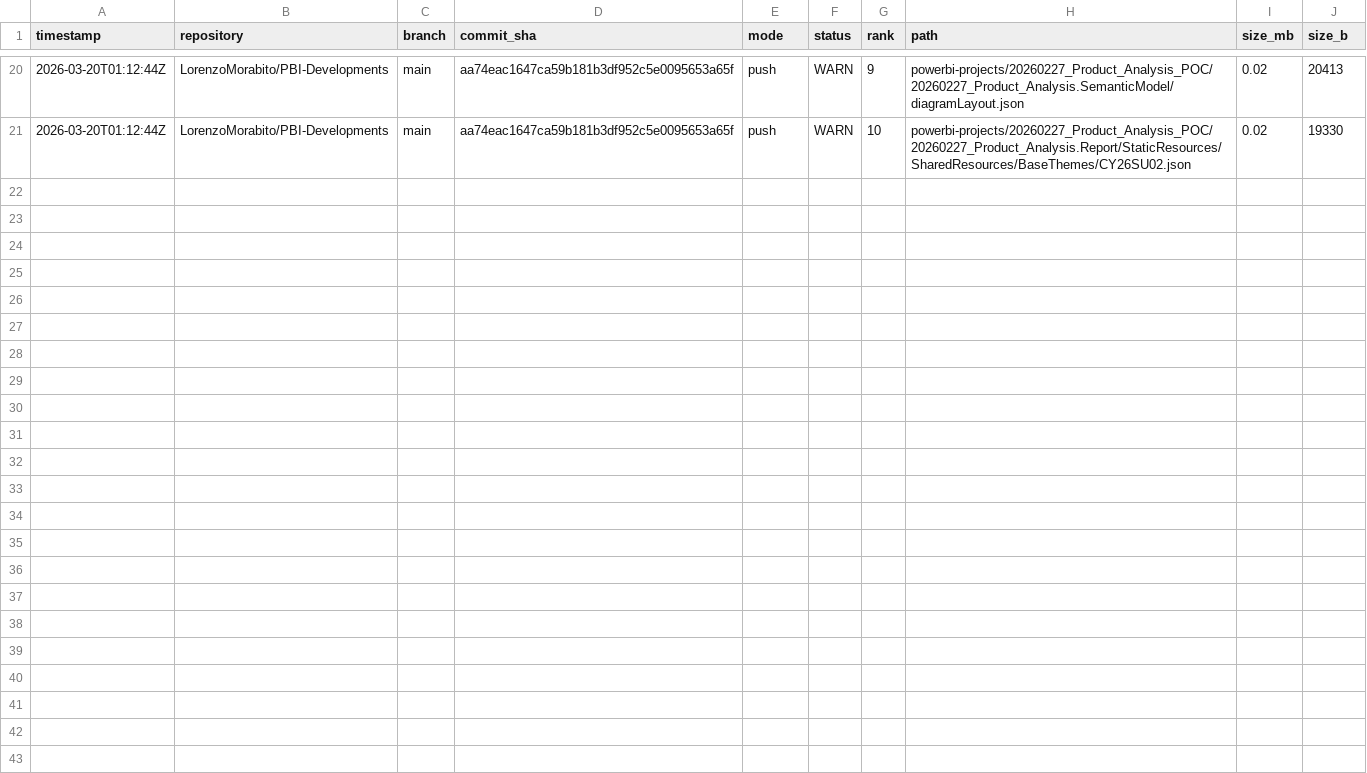
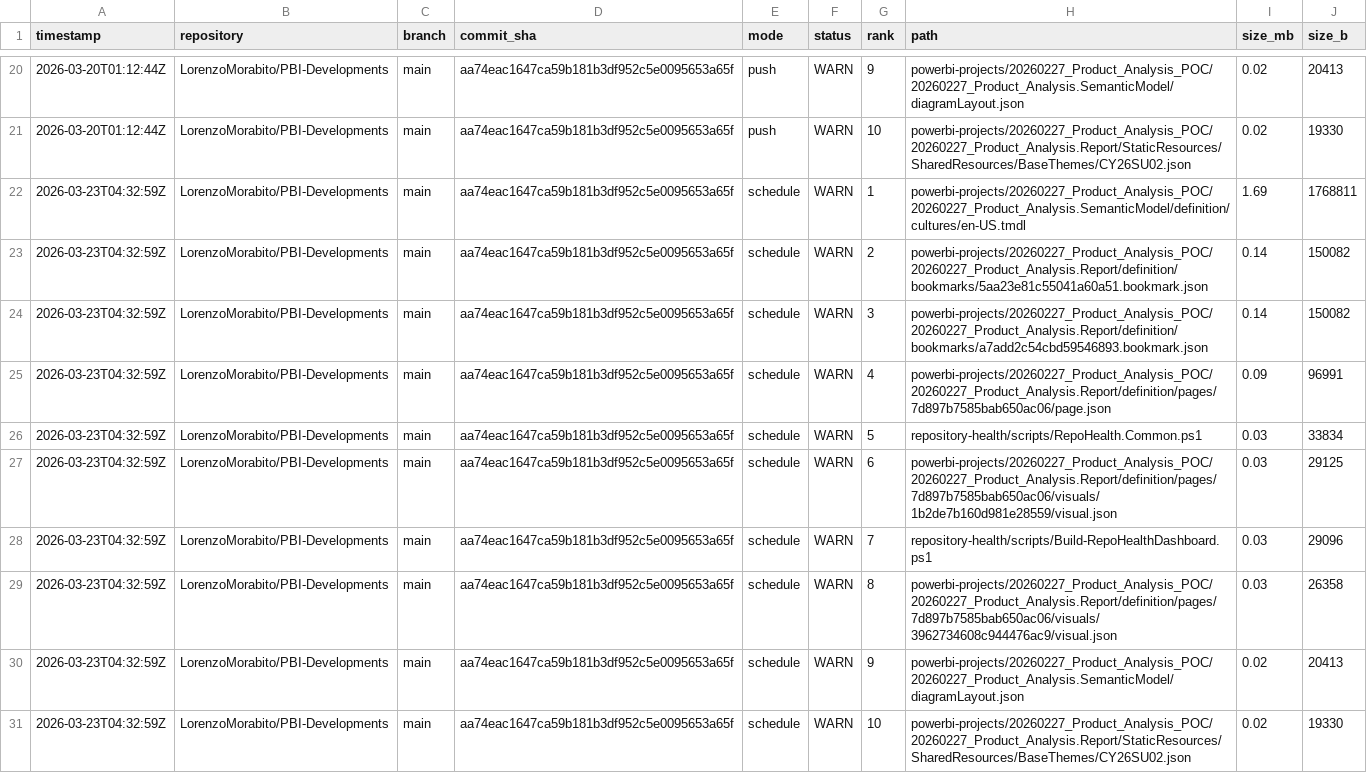
Before and after one commit to LorenzoMorabito/PBI-Developments, a CSV file: repository-health/history/top-files-history.csv, drawn as a sheet; only a part is shown, gaps mark what is left out.

```diff
--- a/repository-health/history/top-files-history.csv
+++ b/repository-health/history/top-files-history.csv
@@ -21 +21,11 @@
 "2026-03-20T01:12:44Z","LorenzoMorabito/PBI-Developments","main","aa74eac1647ca59b181b3df952c5e0095653a65f","push","WARN","10","powerbi-projects/20260227_Product_Analysis_POC/20260227_Product_Analysis.Report/StaticResources/SharedResources/BaseThemes/CY26SU02.json","0.02","19330"
+"2026-03-23T04:32:59Z","LorenzoMorabito/PBI-Developments","main","aa74eac1647ca59b181b3df952c5e0095653a65f","schedule","WARN","1","powerbi-projects/20260227_Product_Analysis_POC/20260227_Product_Analysis.SemanticModel/definition/cultures/en-US.tmdl","1.69","1768811"
+"2026-03-23T04:32:59Z","LorenzoMorabito/PBI-Developments","main","aa74eac1647ca59b181b3df952c5e0095653a65f","schedule","WARN","2","powerbi-projects/20260227_Product_Analysis_POC/20260227_Product_Analysis.Report/definition/bookmarks/5aa23e81c55041a60a51.bookmark.json","0.14","150082"
+"2026-03-23T04:32:59Z","LorenzoMorabito/PBI-Developments","main","aa74eac1647ca59b181b3df952c5e0095653a65f","schedule","WARN","3","powerbi-projects/20260227_Product_Analysis_POC/20260227_Product_Analysis.Report/definition/bookmarks/a7add2c54cbd59546893.bookmark.json","0.14","150082"
+"2026-03-23T04:32:59Z","LorenzoMorabito/PBI-Developments","main","aa74eac1647ca59b181b3df952c5e0095653a65f","schedule","WARN","4","powerbi-projects/20260227_Product_Analysis_POC/20260227_Product_Analysis.Report/definition/pages/7d897b7585bab650ac06/page.json","0.09","96991"
+"2026-03-23T04:32:59Z","LorenzoMorabito/PBI-Developments","main","aa74eac1647ca59b181b3df952c5e0095653a65f","schedule","WARN","5","repository-health/scripts/RepoHealth.Common.ps1","0.03","33834"
+"2026-03-23T04:32:59Z","LorenzoMorabito/PBI-Developments","main","aa74eac1647ca59b181b3df952c5e0095653a65f","schedule","WARN","6","powerbi-projects/20260227_Product_Analysis_POC/20260227_Product_Analysis.Report/definition/pages/7d897b7585bab650ac06/visuals/1b2de7b160d981e28559/visual.json","0.03","29125"
+"2026-03-23T04:32:59Z","LorenzoMorabito/PBI-Developments","main","aa74eac1647ca59b181b3df952c5e0095653a65f","schedule","WARN","7","repository-health/scripts/Build-RepoHealthDashboard.ps1","0.03","29096"
+"2026-03-23T04:32:59Z","LorenzoMorabito/PBI-Developments","main","aa74eac1647ca59b181b3df952c5e0095653a65f","schedule","WARN","8","powerbi-projects/20260227_Product_Analysis_POC/20260227_Product_Analysis.Report/definition/pages/7d897b7585bab650ac06/visuals/3962734608c944476ac9/visual.json","0.03","26358"
+"2026-03-23T04:32:59Z","LorenzoMorabito/PBI-Developments","main","aa74eac1647ca59b181b3df952c5e0095653a65f","schedule","WARN","9","powerbi-projects/20260227_Product_Analysis_POC/20260227_Product_Analysis.SemanticModel/diagramLayout.json","0.02","20413"
+"2026-03-23T04:32:59Z","LorenzoMorabito/PBI-Developments","main","aa74eac1647ca59b181b3df952c5e0095653a65f","schedule","WARN","10","powerbi-projects/20260227_Product_Analysis_POC/20260227_Product_Analysis.Report/StaticResources/SharedResources/BaseThemes/CY26SU02.json","0.02","19330"
```
Also changed, not shown: repository-health/history/metrics-history.csv, 3 other files.
